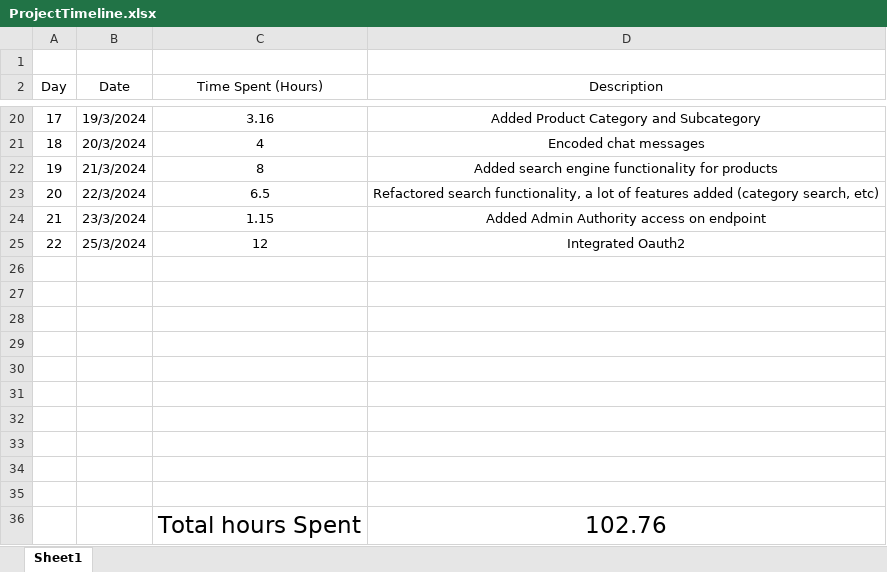
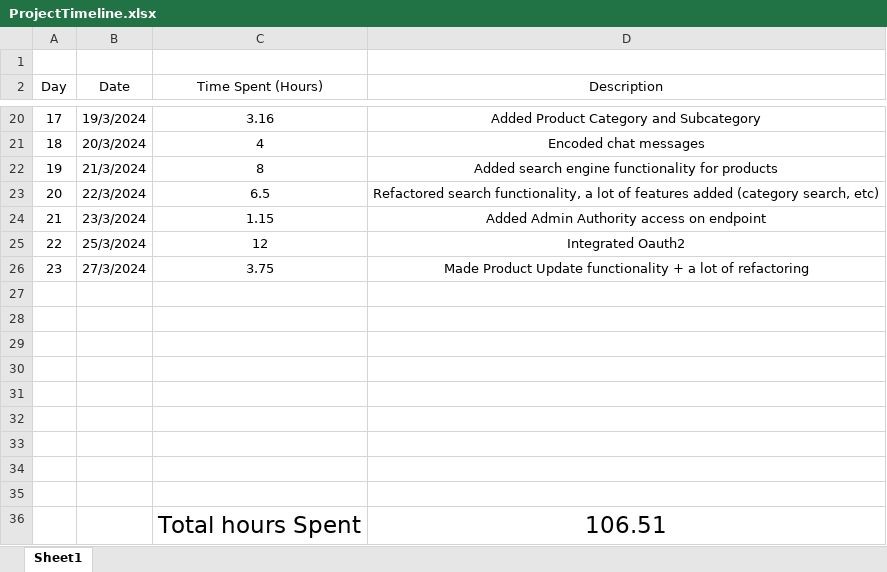
Before and after one commit to AlexandruOlteanu/SwapIt, an Excel workbook: files/documentation/ProjectTimeline.xlsx, sheet Sheet1, drawn as a sheet; only a part is shown, gaps mark what is left out; values as stored, in another font and other column widths than the file's, no borders; removed rows and columns are numbered as before the commit, all else as after; the diff names each change by its address in the sheet, - before the commit and + after, or states it on an @@ line.

```diff
--- a/files/documentation/ProjectTimeline.xlsx (sheet Sheet1)
+++ b/files/documentation/ProjectTimeline.xlsx (sheet Sheet1)
+row 26: 23 | 27/3/2024 | 3.75 | Made Product Update functionality + a lot of refactoring
-row 36: (empty)
+row 36:  |  | Total hours Spent | 106.51
-row 36:  |  | Total hours Spent | 102.76
```
Also changed, not shown: files/documentation/Backend Functionalities.xlsx, 21 other files.
